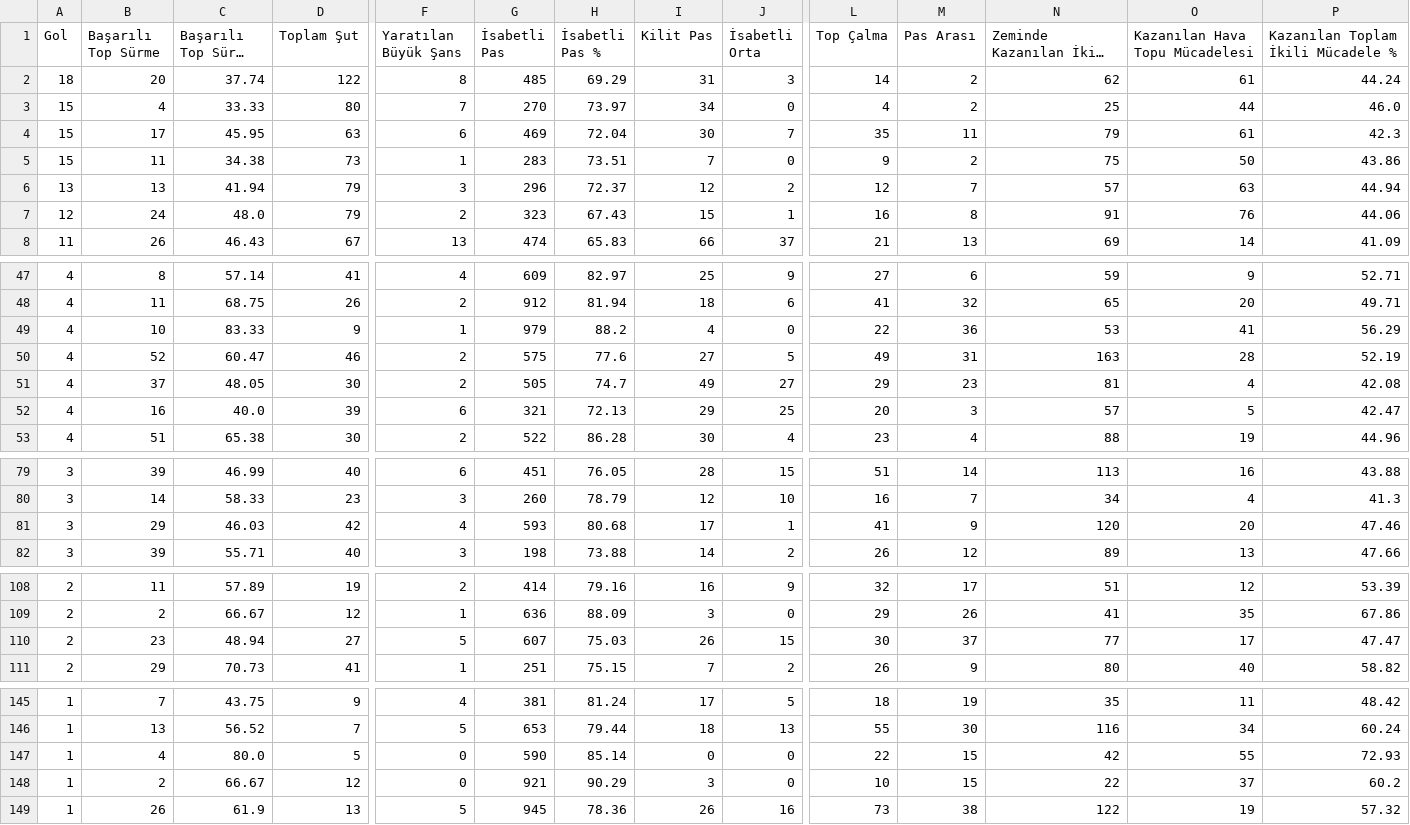
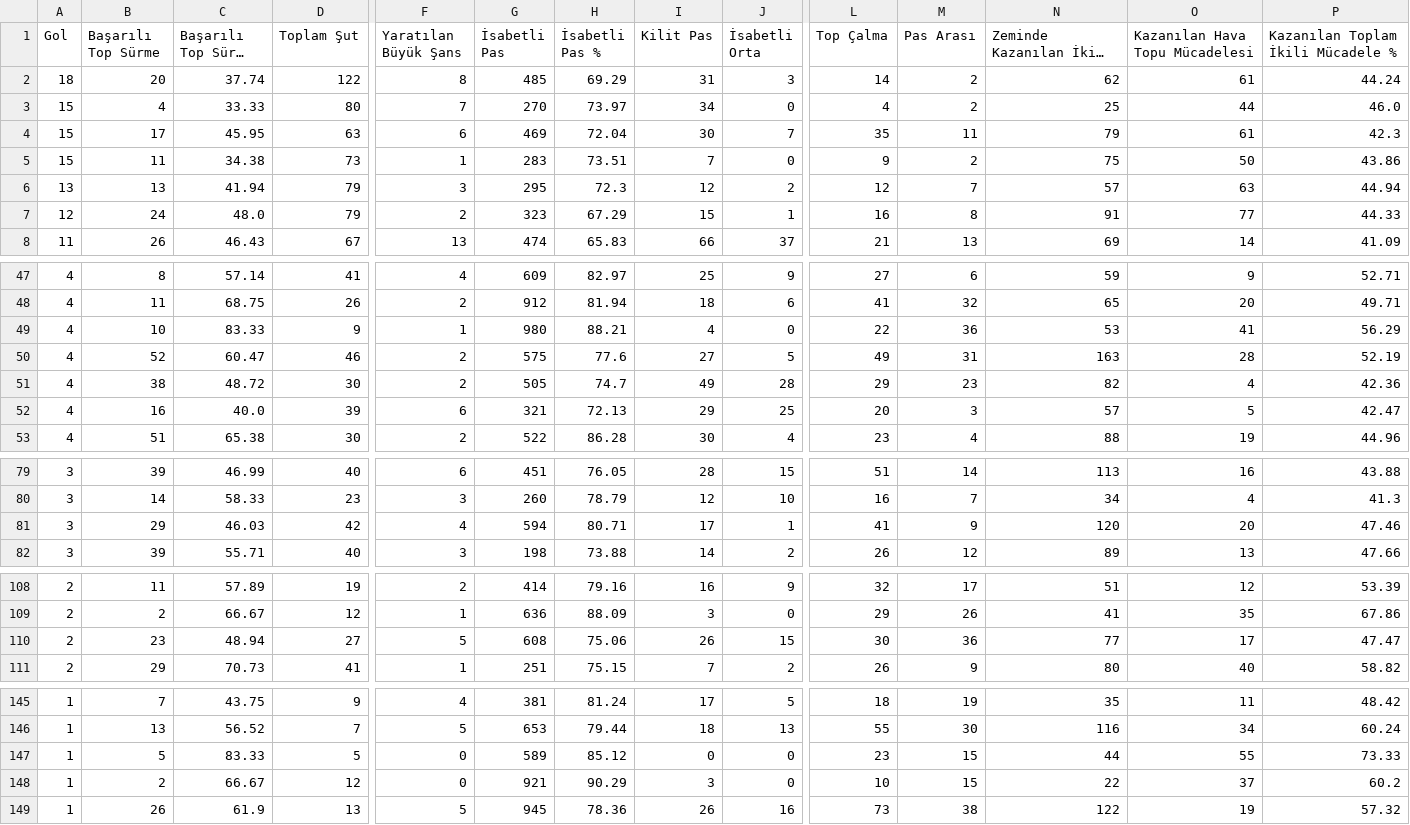
Before and after one commit to scatterradarcsv/csv_scatter_radar_total_noPos, a CSV file: midfielders.csv, drawn as a sheet; only a part is shown, gaps mark what is left out; long unchanged cells end in …; the diff covers the shown part only; the diff names each change by its address in the sheet, - before the commit and + after, or states it on an @@ line.

Commit message:
Updated midfielders.csv

```diff
--- a/midfielders.csv
+++ b/midfielders.csv
-G6 (İsabetli Pas): 296
+G6 (İsabetli Pas): 295
-H6 (İsabetli Pas %): 72.37
+H6 (İsabetli Pas %): 72.3
-H7 (İsabetli Pas %): 67.43
+H7 (İsabetli Pas %): 67.29
-O7 (Kazanılan Hava Topu Mücadelesi): 76
+O7 (Kazanılan Hava Topu Mücadelesi): 77
-P7: 44.06
+P7: 44.33
-G49 (İsabetli Pas): 979
+G49 (İsabetli Pas): 980
-H49 (İsabetli Pas %): 88.2
+H49 (İsabetli Pas %): 88.21
-B51 (Başarılı Top Sürme): 37
+B51 (Başarılı Top Sürme): 38
-C51 (Başarılı Top Sürme %): 48.05
+C51 (Başarılı Top Sürme %): 48.72
-J51 (İsabetli Orta): 27
+J51 (İsabetli Orta): 28
-N51 (Zeminde Kazanılan İkili Mücadele): 81
+N51 (Zeminde Kazanılan İkili Mücadele): 82
-P51: 42.08
+P51: 42.36
-G81 (İsabetli Pas): 593
+G81 (İsabetli Pas): 594
-H81 (İsabetli Pas %): 80.68
+H81 (İsabetli Pas %): 80.71
-G110 (İsabetli Pas): 607
+G110 (İsabetli Pas): 608
-H110 (İsabetli Pas %): 75.03
+H110 (İsabetli Pas %): 75.06
-M110 (Pas Arası): 37
+M110 (Pas Arası): 36
-B147 (Başarılı Top Sürme): 4
+B147 (Başarılı Top Sürme): 5
-C147 (Başarılı Top Sürme %): 80.0
+C147 (Başarılı Top Sürme %): 83.33
-G147 (İsabetli Pas): 590
+G147 (İsabetli Pas): 589
-H147 (İsabetli Pas %): 85.14
+H147 (İsabetli Pas %): 85.12
-L147 (Top Çalma): 22
+L147 (Top Çalma): 23
-N147 (Zeminde Kazanılan İkili Mücadele): 42
+N147 (Zeminde Kazanılan İkili Mücadele): 44
-P147: 72.93
+P147: 73.33
```
Also changed, not shown: 9 edited cells elsewhere in this file.
